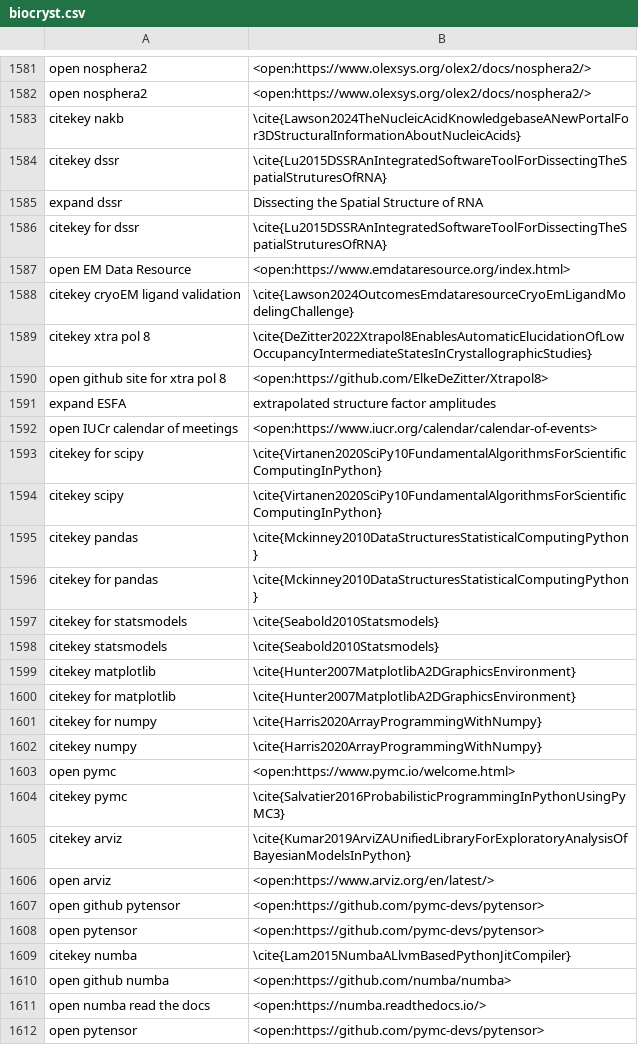
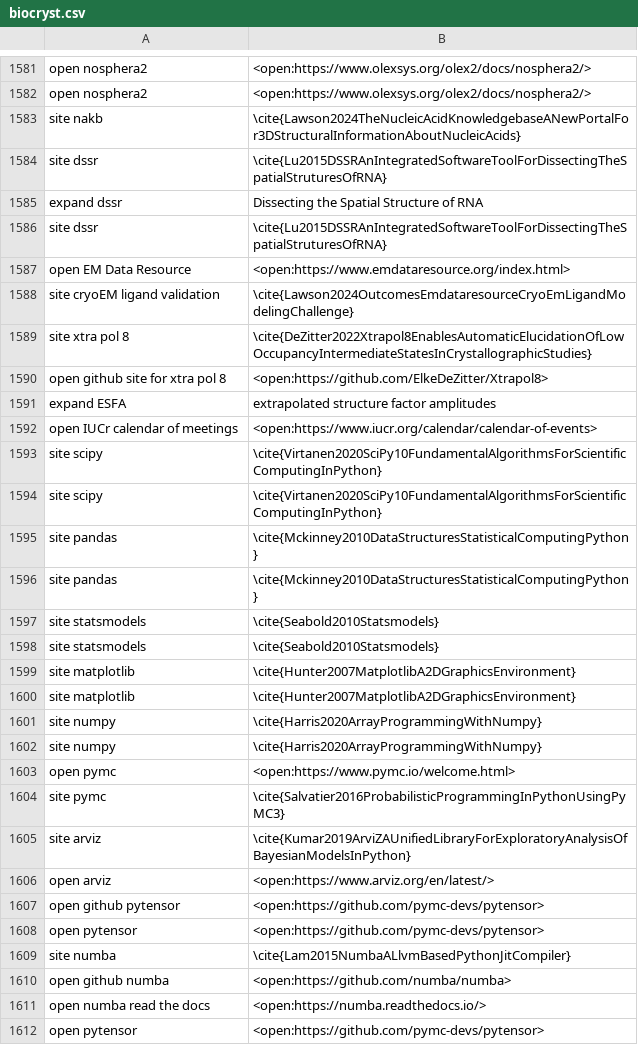
Before and after one commit to MooersLab/biological-crystallography-voice-in, a CSV file: biocryst.csv, drawn as a sheet; only a part is shown, gaps mark what is left out; the diff covers the shown part only; the diff names each change by its address in the sheet, - before the commit and + after, or states it on an @@ line.

```diff
--- a/biocryst.csv
+++ b/biocryst.csv
-A1583: citekey nakb
+A1583: site nakb
-A1584: citekey dssr
+A1584: site dssr
-A1586: citekey for dssr
+A1586: site dssr
-A1588: citekey cryoEM ligand validation
+A1588: site cryoEM ligand validation
-A1589: citekey xtra pol 8
+A1589: site xtra pol 8
-A1593: citekey for scipy
+A1593: site scipy
-A1594: citekey scipy
+A1594: site scipy
-A1595: citekey pandas
+A1595: site pandas
-A1596: citekey for pandas
+A1596: site pandas
-A1597: citekey for statsmodels
+A1597: site statsmodels
-A1598: citekey statsmodels
+A1598: site statsmodels
-A1599: citekey matplotlib
+A1599: site matplotlib
-A1600: citekey for matplotlib
+A1600: site matplotlib
-A1601: citekey for numpy
+A1601: site numpy
-A1602: citekey numpy
+A1602: site numpy
-A1604: citekey pymc
+A1604: site pymc
-A1605: citekey arviz
+A1605: site arviz
-A1609: citekey numba
+A1609: site numba
```
Also changed, not shown: 127 edited cells elsewhere in this file.
